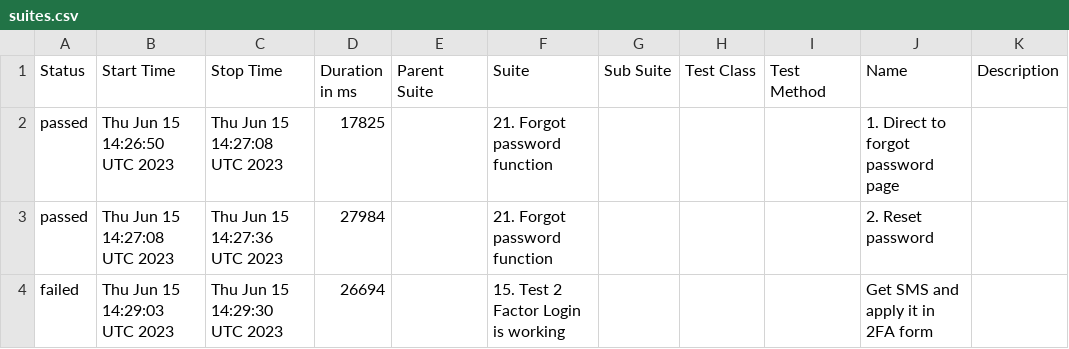
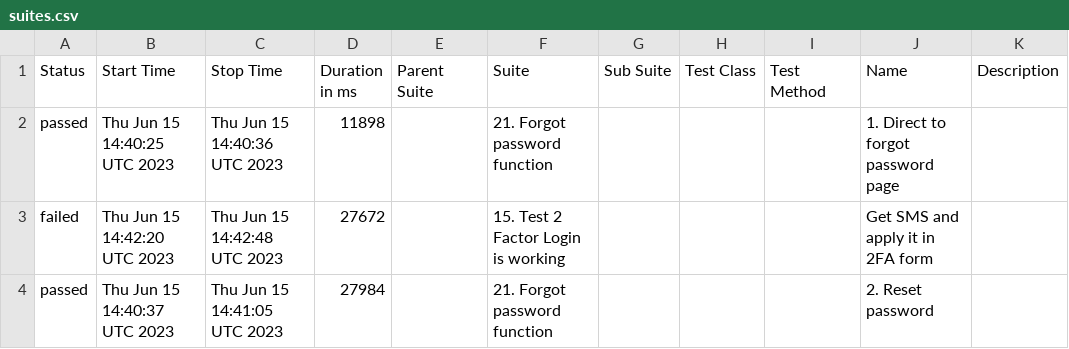
Before and after one commit to Nucleus-Reports/report_failed_June_15, a CSV file: data/suites.csv, drawn as a sheet.

```diff
--- a/data/suites.csv
+++ b/data/suites.csv
@@ -1,4 +1,4 @@
 "Status","Start Time","Stop Time","Duration in ms","Parent Suite","Suite","Sub Suite","Test Class","Test Method","Name","Description"
-"passed","Thu Jun 15 14:26:50 UTC 2023","Thu Jun 15 14:27:08 UTC 2023","17825","","21. Forgot password function","","","","1. Direct to forgot password page",""
-"passed","Thu Jun 15 14:27:08 UTC 2023","Thu Jun 15 14:27:36 UTC 2023","27984","","21. Forgot password function","","","","2. Reset password",""
-"failed","Thu Jun 15 14:29:03 UTC 2023","Thu Jun 15 14:29:30 UTC 2023","26694","","15. Test 2 Factor Login is working","","","","Get SMS and apply it in 2FA form",""
+"passed","Thu Jun 15 14:40:25 UTC 2023","Thu Jun 15 14:40:36 UTC 2023","11898","","21. Forgot password function","","","","1. Direct to forgot password page",""
+"failed","Thu Jun 15 14:42:20 UTC 2023","Thu Jun 15 14:42:48 UTC 2023","27672","","15. Test 2 Factor Login is working","","","","Get SMS and apply it in 2FA form",""
+"passed","Thu Jun 15 14:40:37 UTC 2023","Thu Jun 15 14:41:05 UTC 2023","27984","","21. Forgot password function","","","","2. Reset password",""
```
Also changed, not shown: 37 other files.
